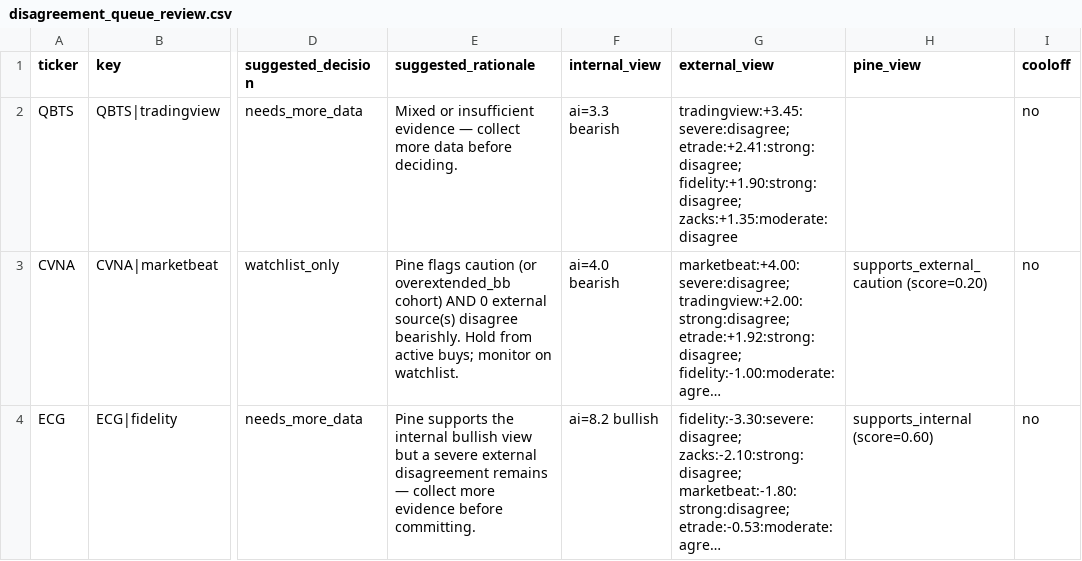
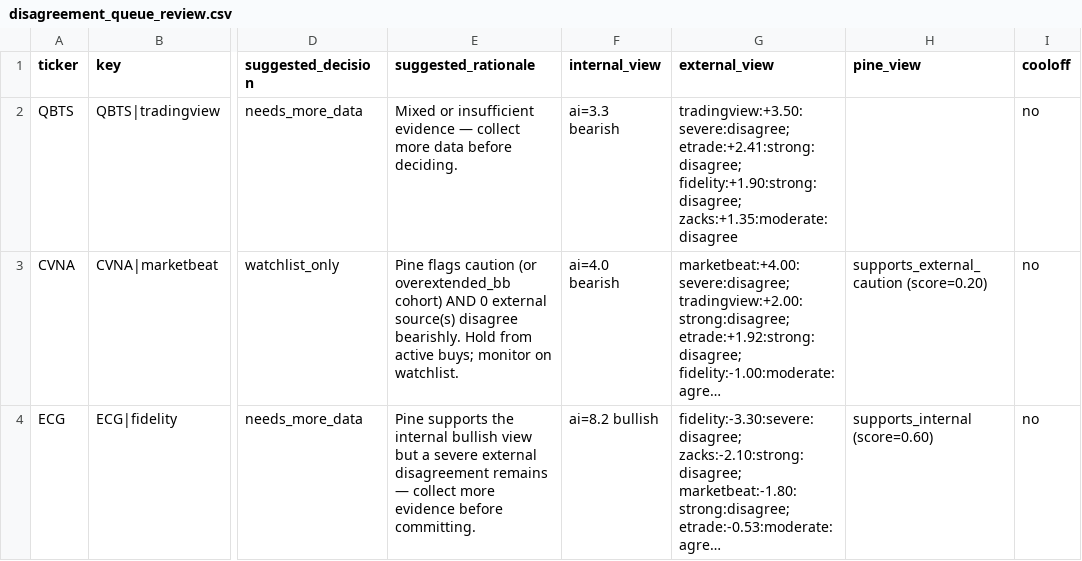
Before and after one commit to stdeplock-prog/ai-stock-rankings, a CSV file: data/reports/disagreement_queue_review.csv, drawn as a sheet; only a part is shown, gaps mark what is left out; long unchanged cells end in …; the diff covers the shown part only; the diff names each change by its address in the sheet, - before the commit and + after, or states it on an @@ line.

```diff
--- a/data/reports/disagreement_queue_review.csv
+++ b/data/reports/disagreement_queue_review.csv
-G2 (external_view): tradingview:+3.45:severe:disagree; etrade:+2.41:strong:disagree; fidelity:+1.90:strong:disagree;…
+G2 (external_view): tradingview:+3.50:severe:disagree; etrade:+2.41:strong:disagree; fidelity:+1.90:strong:disagree;…
```
Also changed, not shown: 1 added row, 1 removed row and 4 edited cells elsewhere in this file, data/processed/catalysts.csv, data/processed/scoring_outputs/swing_rankings.csv, 40 other files.
